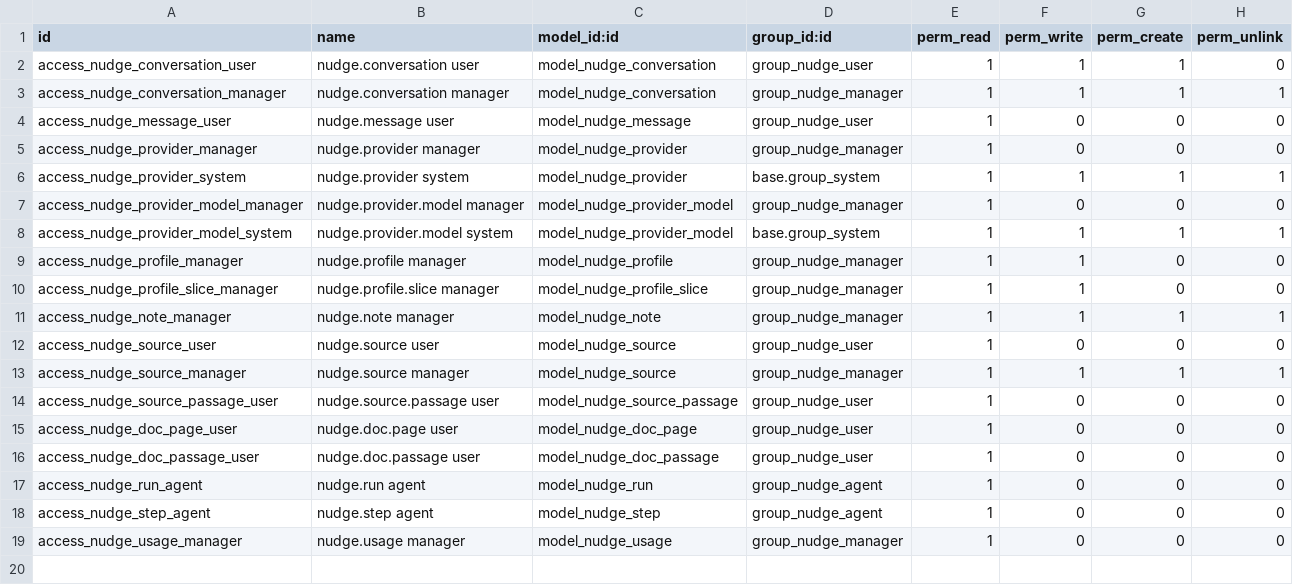
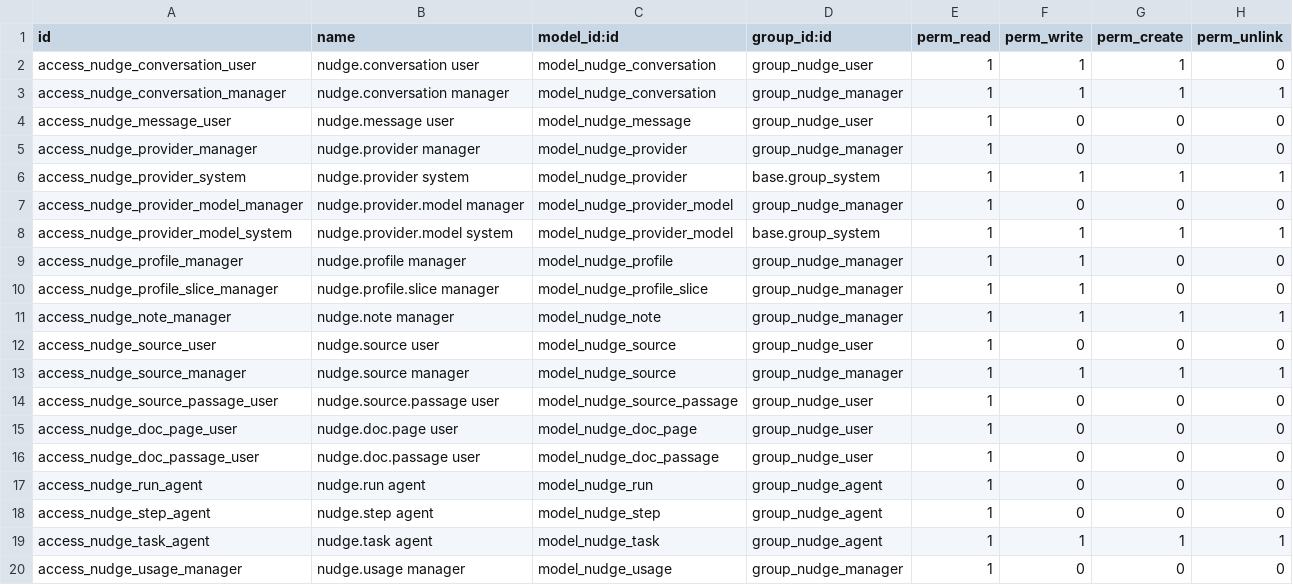
Before and after one commit to Znad-Odoo-DEV/odoo-nudge, a CSV file: nudge/security/ir.model.access.csv, drawn as a sheet.

Commit message:
Tasks Nudge does by itself: prepare_task shows a task on a card, on a schedule (every so many hours, days, weeks or months, at an hour of the owner's clock, on a weekday) or when records of a kind appear; a scheduled action counts the records first and asks the AI only when something matches or is new, then starts a request in the background of the owner, as them, reading only: a change it finds needed waits for their yes; the answer reaches the top bar, the task's conversation and, when asked for, an email; an owner without Agent mode has their tasks stopped; 5 tasks per person by default, set in Settings; Scheduled Tasks in the Nudge menu; nudge 19.0.1.48.0

```diff
--- a/nudge/security/ir.model.access.csv
+++ b/nudge/security/ir.model.access.csv
@@ -18,2 +18,3 @@ access_nudge_run_agent,nudge.run agent,model_nudge_run,group_nudge_agent,1,0,0,0
 access_nudge_step_agent,nudge.step agent,model_nudge_step,group_nudge_agent,1,0,0,0
+access_nudge_task_agent,nudge.task agent,model_nudge_task,group_nudge_agent,1,1,1,1
 access_nudge_usage_manager,nudge.usage manager,model_nudge_usage,group_nudge_manager,1,0,0,0
```
Also changed, not shown: 18 other files.
